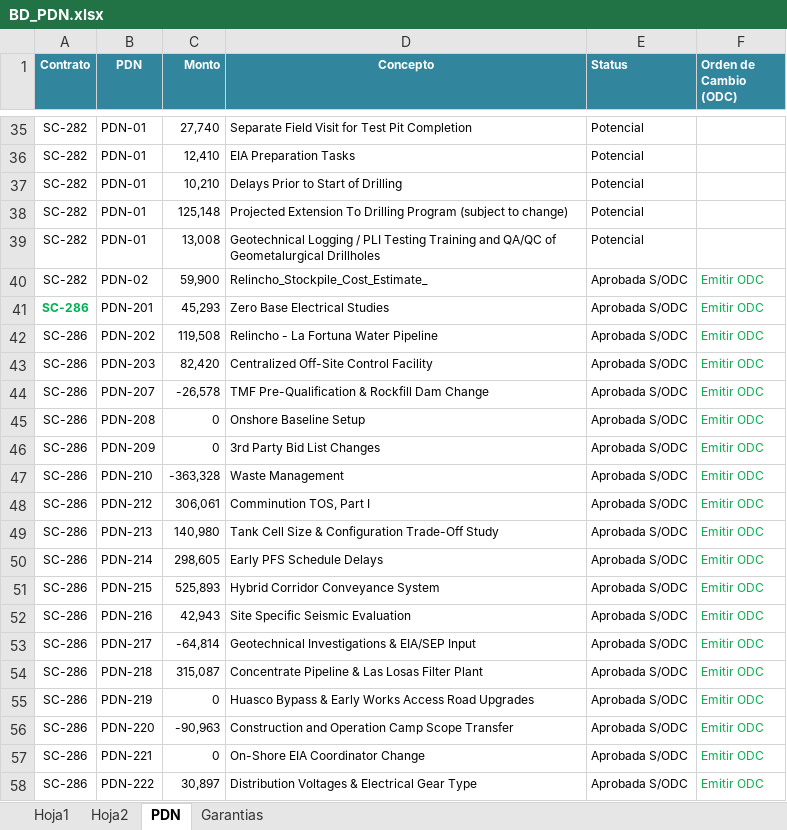
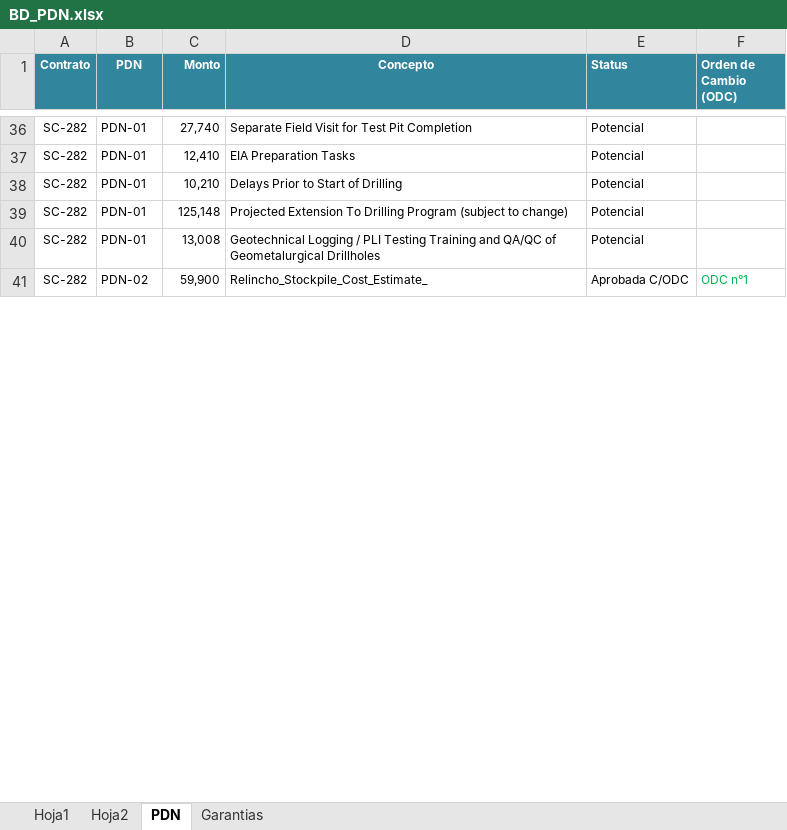
Before and after one commit to Ykharo/tutorial_P3_4, an Excel workbook: PowerBI/BD Dash/BD_PDN.xlsx, sheet PDN, drawn as a sheet; only a part is shown, gaps mark what is left out; values as stored, in another font and other column widths than the file's, no borders; removed rows and columns are numbered as before the commit, all else as after; the diff covers the shown part only; the diff names each change by its address in the sheet, - before the commit and + after, or states it on an @@ line.

```diff
--- a/PowerBI/BD Dash/BD_PDN.xlsx (sheet PDN)
+++ b/PowerBI/BD Dash/BD_PDN.xlsx (sheet PDN)
-E41 (Status): Aprobada S/ODC
+E41 (Status): Aprobada C/ODC
-F41 (Orden de Cambio (ODC)): Emitir ODC
+F41 (Orden de Cambio (ODC)): ODC n°1
-row 41: SC-286 | PDN-201 | 45,293 | Zero Base Electrical Studies | Aprobada S/ODC | Emitir ODC
-row 42: SC-286 | PDN-202 | 119,508 | Relincho - La Fortuna Water Pipeline | Aprobada S/ODC | Emitir ODC
-row 43: SC-286 | PDN-203 | 82,420 | Centralized Off-Site Control Facility | Aprobada S/ODC | Emitir ODC
-row 44: SC-286 | PDN-207 | -26,578 | TMF Pre-Qualification & Rockfill Dam Change | Aprobada S/ODC | Emitir ODC
-row 45: SC-286 | PDN-208 | 0 | Onshore Baseline Setup | Aprobada S/ODC | Emitir ODC
-row 46: SC-286 | PDN-209 | 0 | 3rd Party Bid List Changes | Aprobada S/ODC | Emitir ODC
-row 47: SC-286 | PDN-210 | -363,328 | Waste Management | Aprobada S/ODC | Emitir ODC
-row 48: SC-286 | PDN-212 | 306,061 | Comminution TOS, Part I | Aprobada S/ODC | Emitir ODC
-row 49: SC-286 | PDN-213 | 140,980 | Tank Cell Size & Configuration Trade-Off Study | Aprobada S/ODC | Emitir ODC
-row 50: SC-286 | PDN-214 | 298,605 | Early PFS Schedule Delays | Aprobada S/ODC | Emitir ODC
-row 51: SC-286 | PDN-215 | 525,893 | Hybrid Corridor Conveyance System | Aprobada S/ODC | Emitir ODC
-row 52: SC-286 | PDN-216 | 42,943 | Site Specific Seismic Evaluation | Aprobada S/ODC | Emitir ODC
-row 53: SC-286 | PDN-217 | -64,814 | Geotechnical Investigations & EIA/SEP Input | Aprobada S/ODC | Emitir ODC
-row 54: SC-286 | PDN-218 | 315,087 | Concentrate Pipeline & Las Losas Filter Plant | Aprobada S/ODC | Emitir ODC
-row 55: SC-286 | PDN-219 | 0 | Huasco Bypass & Early Works Access Road Upgrades | Aprobada S/ODC | Emitir ODC
-row 56: SC-286 | PDN-220 | -90,963 | Construction and Operation Camp Scope Transfer | Aprobada S/ODC | Emitir ODC
-row 57: SC-286 | PDN-221 | 0 | On-Shore EIA Coordinator Change | Aprobada S/ODC | Emitir ODC
-row 58: SC-286 | PDN-222 | 30,897 | Distribution Voltages & Electrical Gear Type | Aprobada S/ODC | Emitir ODC
```
Also changed, not shown: 135 added rows, 68 removed rows, 1 moved row, 9 edited cells and cell formats elsewhere in this sheet, 2 other files.
